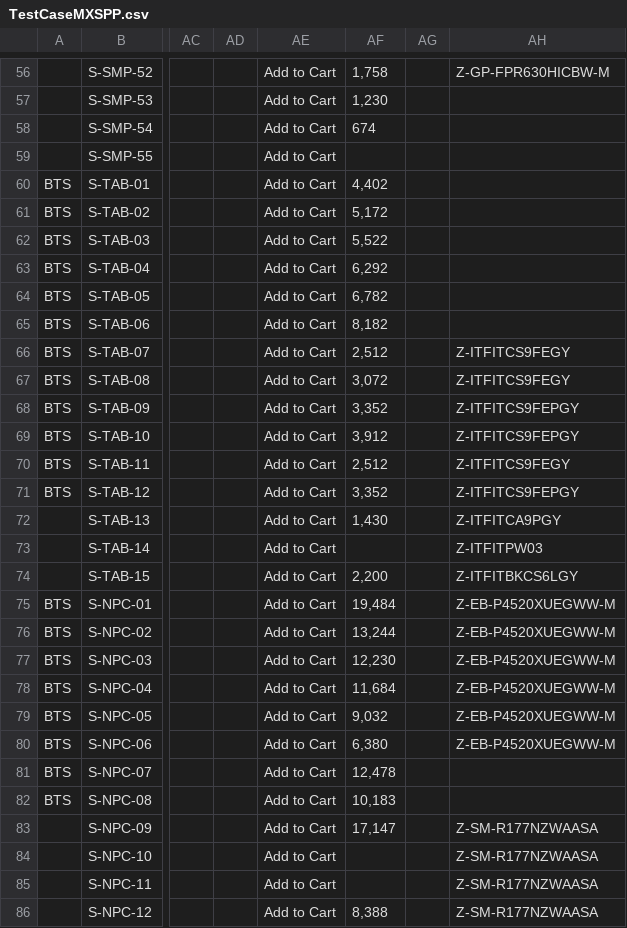
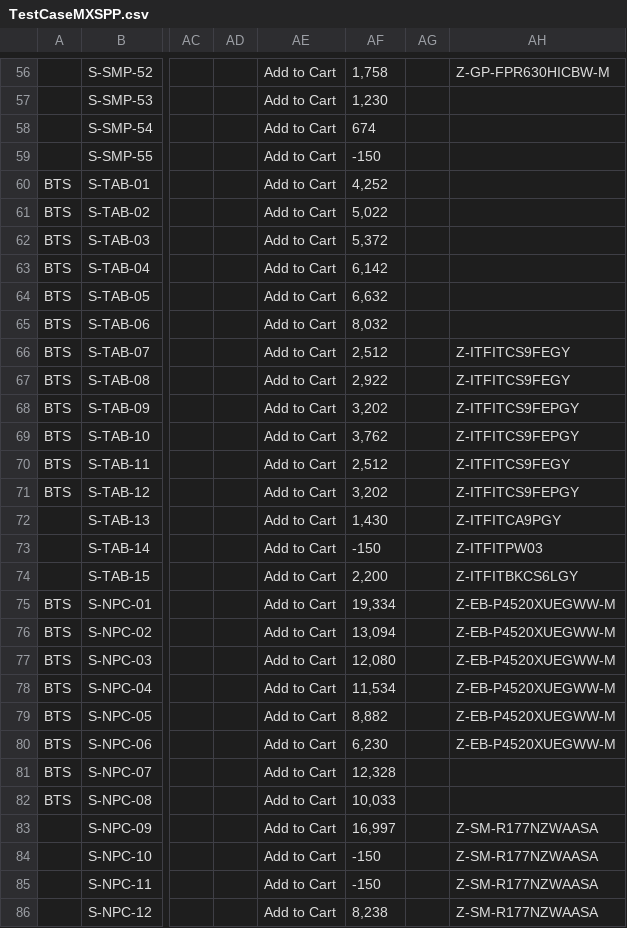
Before and after one commit to raymondwoocheil/CheilSEHKQA, a CSV file: datasources/TestCaseMXSPP.csv, drawn as a sheet; only a part is shown, gaps mark what is left out; the diff covers the shown part only; the diff names each change by its address in the sheet, - before the commit and + after, or states it on an @@ line.

```diff
--- a/datasources/TestCaseMXSPP.csv
+++ b/datasources/TestCaseMXSPP.csv
-AF59: (empty)
+AF59: -150
-AF60: 4,402
+AF60: 4,252
-AF61: 5,172
+AF61: 5,022
-AF62: 5,522
+AF62: 5,372
-AF63: 6,292
+AF63: 6,142
-AF64: 6,782
+AF64: 6,632
-AF65: 8,182
+AF65: 8,032
-AF67: 3,072
+AF67: 2,922
-AF68: 3,352
+AF68: 3,202
-AF69: 3,912
+AF69: 3,762
-AF71: 3,352
+AF71: 3,202
-AF73: (empty)
+AF73: -150
-AF75: 19,484
+AF75: 19,334
-AF76: 13,244
+AF76: 13,094
-AF77: 12,230
+AF77: 12,080
-AF78: 11,684
+AF78: 11,534
-AF79: 9,032
+AF79: 8,882
-AF80: 6,380
+AF80: 6,230
-AF81: 12,478
+AF81: 12,328
-AF82: 10,183
+AF82: 10,033
-AF83: 17,147
+AF83: 16,997
-AF84:AF85: (empty)
+AF84:AF85: -150
-AF86: 8,388
+AF86: 8,238
```
Also changed, not shown: 80 edited cells elsewhere in this file, 4 other files.
